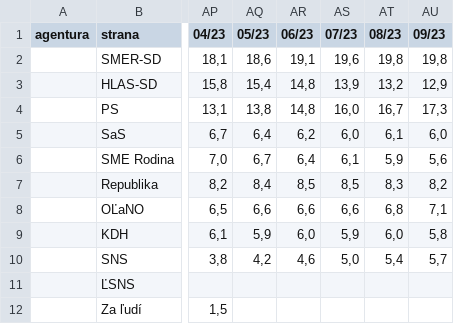
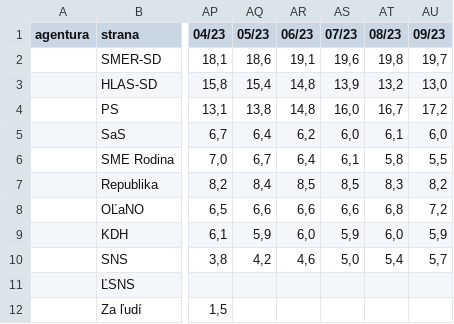
Before and after one commit to michalskop/mandaty-sk-2023, a CSV file: backend/data/nrsr_race_chart.csv, drawn as a sheet; only a part is shown, gaps mark what is left out; the diff names each change by its address in the sheet, - before the commit and + after, or states it on an @@ line.

```diff
--- a/backend/data/nrsr_race_chart.csv
+++ b/backend/data/nrsr_race_chart.csv
-AU2 (09/23): 19,8
+AU2 (09/23): 19,7
-AU3 (09/23): 12,9
+AU3 (09/23): 13,0
-AU4 (09/23): 17,3
+AU4 (09/23): 17,2
-AT6 (08/23): 5,9
+AT6 (08/23): 5,8
-AU6 (09/23): 5,6
+AU6 (09/23): 5,5
-AU8 (09/23): 7,1
+AU8 (09/23): 7,2
-AU9 (09/23): 5,8
+AU9 (09/23): 5,9
```
Also changed, not shown: backend/data/nrsr_coalitions.csv, backend/data/nrsr_polls_fchart.csv, 12 other files.
